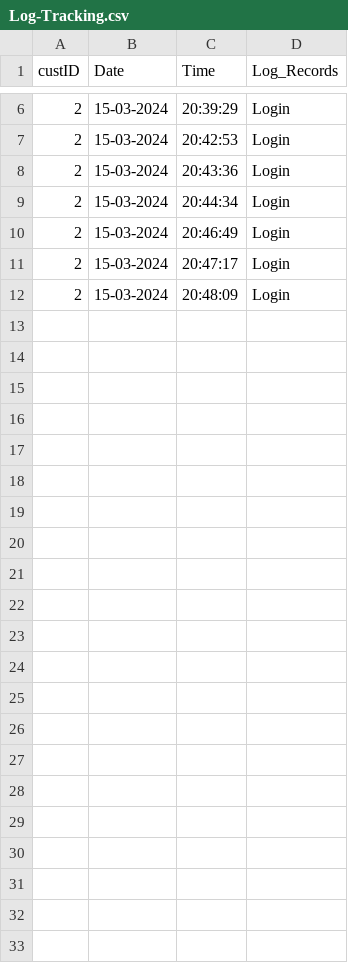
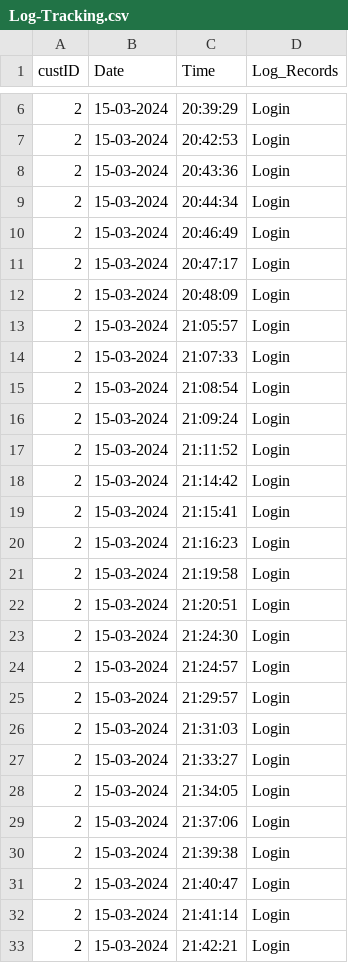
Before and after one commit to AFriedPotato28/CSC1109OOP, a CSV file: Log-Tracking.csv, drawn as a sheet; only a part is shown, gaps mark what is left out.

```diff
--- a/Log-Tracking.csv
+++ b/Log-Tracking.csv
@@ -12 +12,22 @@ custID,Date,Time,Log_Records
 2,15-03-2024,20:48:09,Login
+2,15-03-2024,21:05:57,Login
+2,15-03-2024,21:07:33,Login
+2,15-03-2024,21:08:54,Login
+2,15-03-2024,21:09:24,Login
+2,15-03-2024,21:11:52,Login
+2,15-03-2024,21:14:42,Login
+2,15-03-2024,21:15:41,Login
+2,15-03-2024,21:16:23,Login
+2,15-03-2024,21:19:58,Login
+2,15-03-2024,21:20:51,Login
+2,15-03-2024,21:24:30,Login
+2,15-03-2024,21:24:57,Login
+2,15-03-2024,21:29:57,Login
+2,15-03-2024,21:31:03,Login
+2,15-03-2024,21:33:27,Login
+2,15-03-2024,21:34:05,Login
+2,15-03-2024,21:37:06,Login
+2,15-03-2024,21:39:38,Login
+2,15-03-2024,21:40:47,Login
+2,15-03-2024,21:41:14,Login
+2,15-03-2024,21:42:21,Login
```
Also changed, not shown: mock_credit_card.csv, 3 other files.
